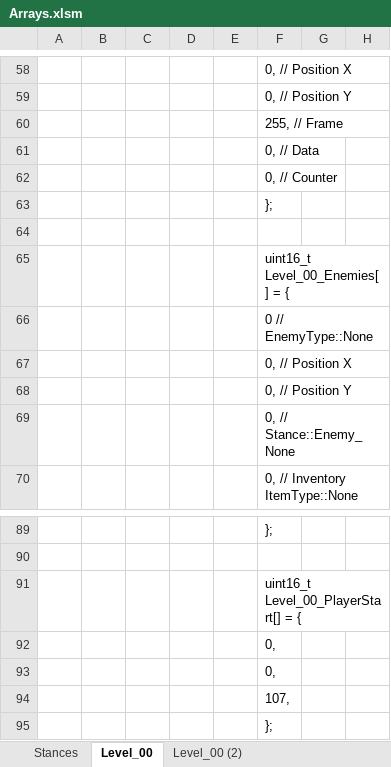
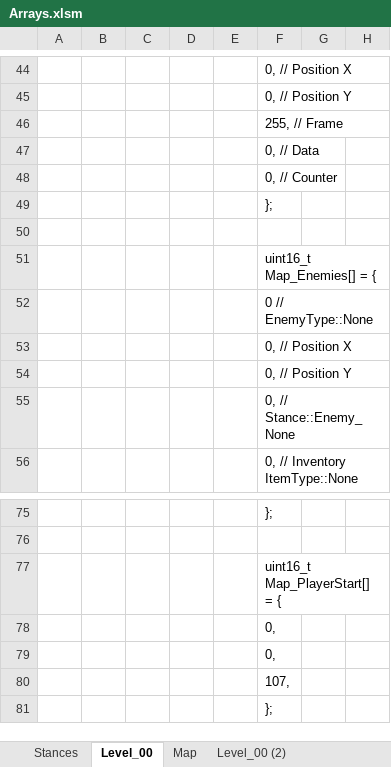
Before and after one commit to Press-Play-On-Tape/ChakanaChallenge, an Excel workbook: Arrays.xlsm, sheet Level_00, drawn as a sheet; only a part is shown, gaps mark what is left out; values as stored, in another font and other column widths than the file's, no borders; charts and pictures not drawn; addresses are those after the commit; the diff covers the shown part only; the diff names each change by its address in the sheet, - before the commit and + after, or states it on an @@ line.

```diff
--- a/Arrays.xlsm (sheet Level_00)
+++ b/Arrays.xlsm (sheet Level_00)
+sheet tab: Map
-F51: uint16_t Level_00_Enemies[] = {
+F51: uint16_t Map_Enemies[] = {
-F77: uint16_t Level_00_PlayerStart[] = {
+F77: uint16_t Map_PlayerStart[] = {
```
Also changed, not shown: 14 removed rows and 9 edited cells elsewhere in this sheet, sheet Level_00 (2), charts or pictures, 15 other files.
